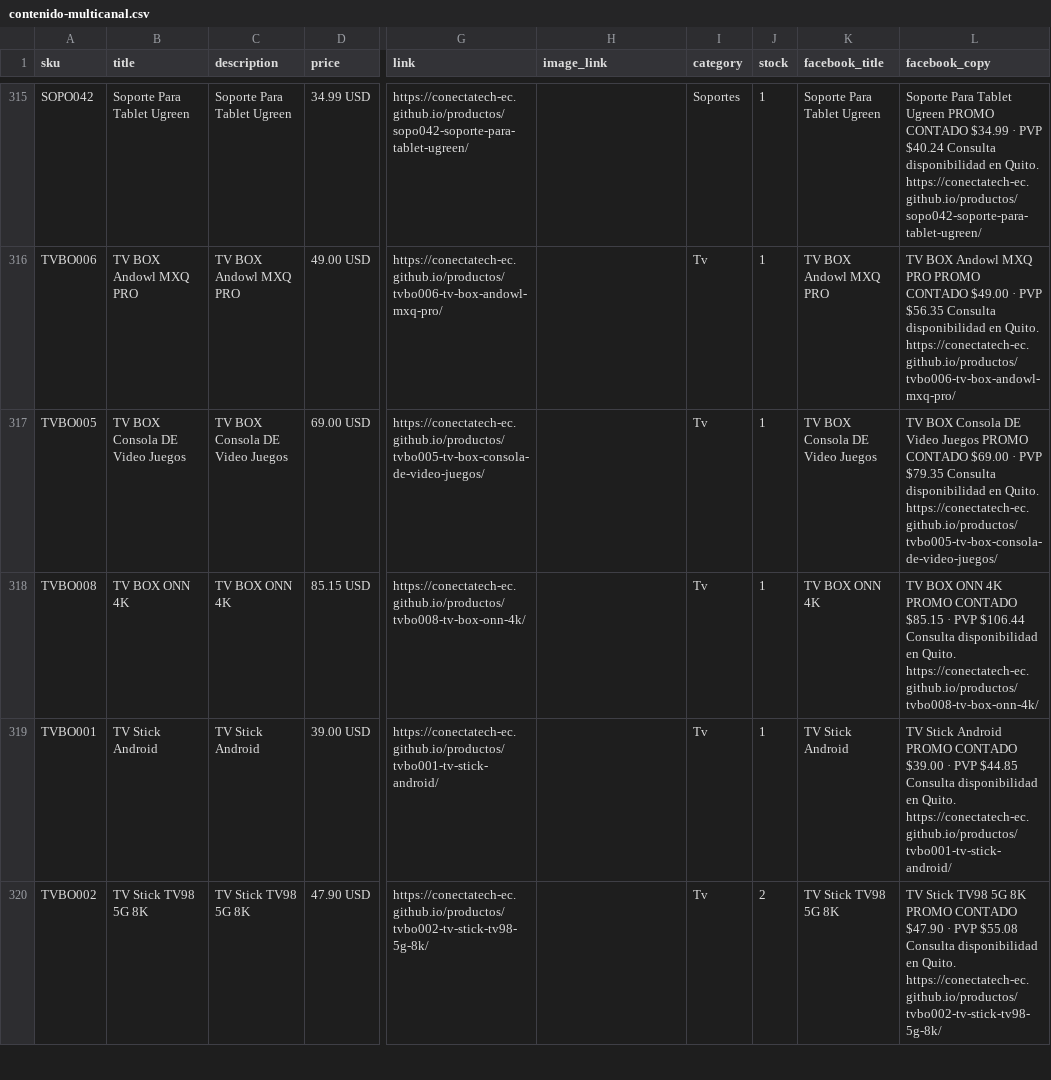
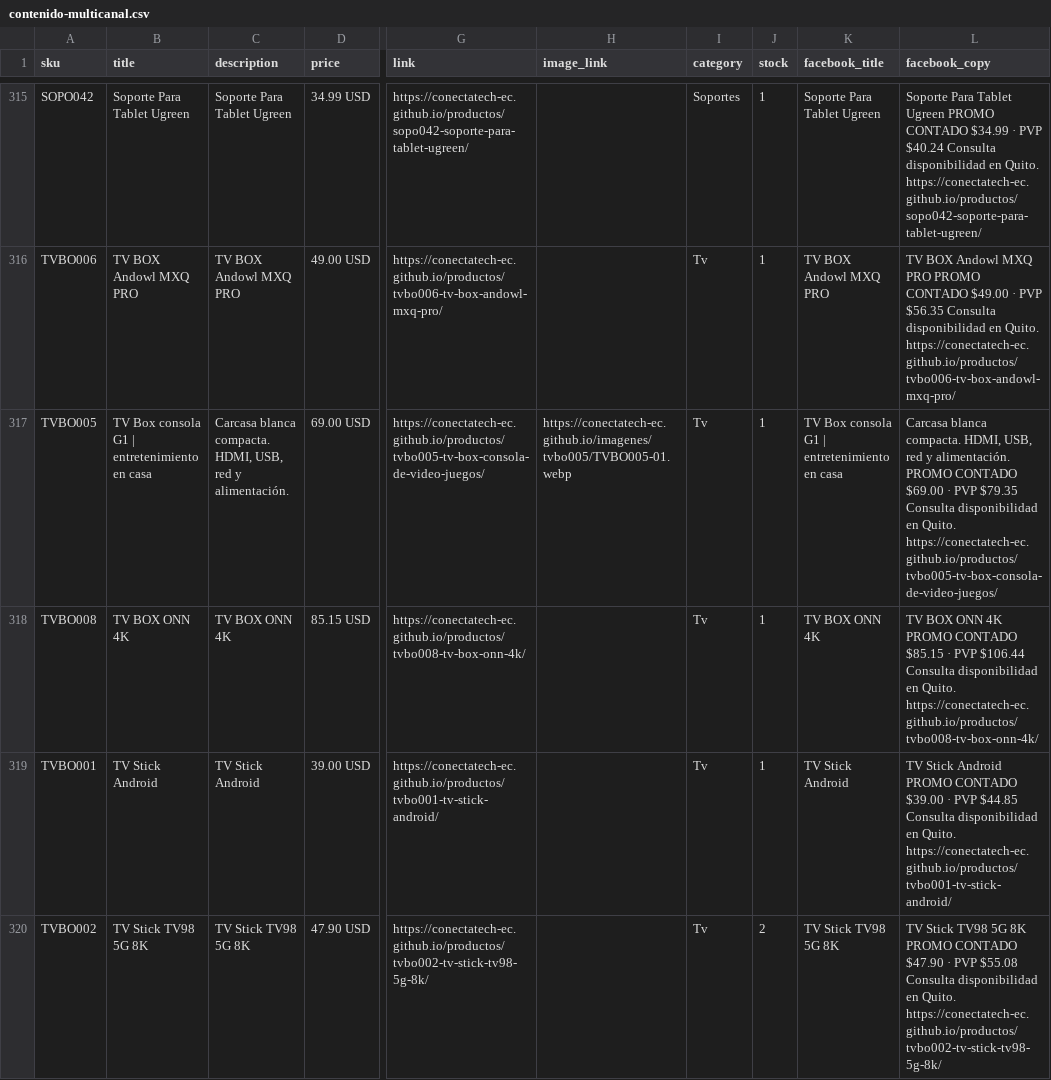
Before and after one commit to conectatech-ec/conectatech-ec.github.io, a CSV file: exportaciones/contenido-multicanal.csv, drawn as a sheet; only a part is shown, gaps mark what is left out; the diff covers the shown part only; the diff names each change by its address in the sheet, - before the commit and + after, or states it on an @@ line.

```diff
--- a/exportaciones/contenido-multicanal.csv
+++ b/exportaciones/contenido-multicanal.csv
-B317 (title): TV BOX Consola DE Video Juegos
+B317 (title): TV Box consola G1 | entretenimiento en casa
-C317 (description): TV BOX Consola DE Video Juegos
+C317 (description): Carcasa blanca compacta. HDMI, USB, red y alimentación.
-H317 (image_link): (empty)
+H317 (image_link): https://conectatech-ec.github.io/imagenes/tvbo005/TVBO005-01.webp
-K317 (facebook_title): TV BOX Consola DE Video Juegos
+K317 (facebook_title): TV Box consola G1 | entretenimiento en casa
-L317 (facebook_copy): TV BOX Consola DE Video Juegos PROMO CONTADO…
+L317 (facebook_copy): Carcasa blanca compacta. HDMI, USB, red y alimentación. PROMO CONTADO…
```
Also changed, not shown: 120 edited cells elsewhere in this file, exportaciones/meta-catalogo-piloto.csv, 2 other files.
